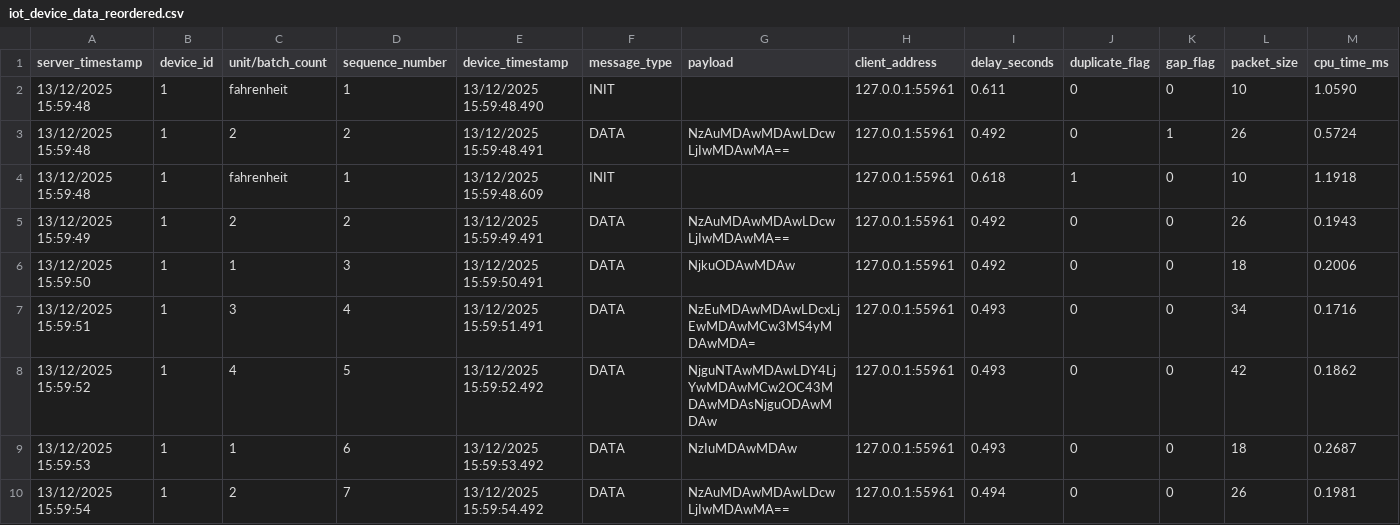
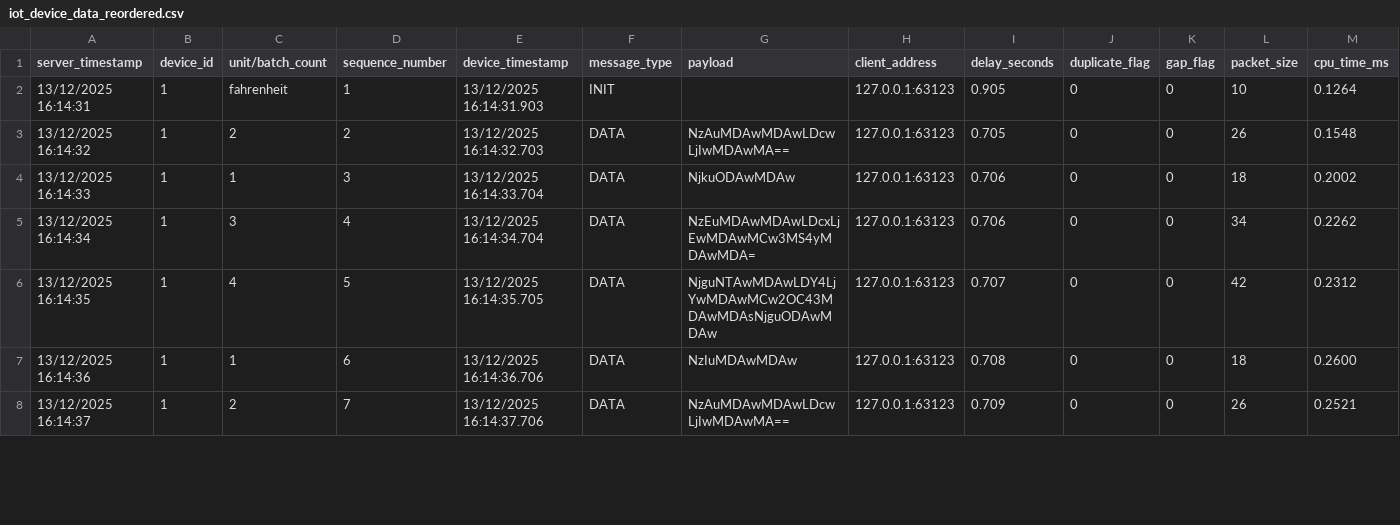
Before and after one commit to RogerSalama/TinyTelemetry, a CSV file: logs/iot_device_data_reordered.csv, drawn as a sheet; only a part is shown; the diff covers the shown part only.

```diff
--- a/logs/iot_device_data_reordered.csv
+++ b/logs/iot_device_data_reordered.csv
@@ -1,10 +1,8 @@
 server_timestamp,device_id,unit/batch_count,sequence_number,device_timestamp,message_type,payload,client_address,delay_seconds,duplicate_flag,gap_flag,packet_size,cpu_time_ms
- 13/12/2025 15:59:48,1,fahrenheit,1, 13/12/2025 15:59:48.490,INIT,,127.0.0.1:55961,0.611,0,0,10,1.0590
- 13/12/2025 15:59:48,1,2,2, 13/12/2025 15:59:48.491,DATA,NzAuMDAwMDAwLDcwLjIwMDAwMA==,127.0.0.1:55961,0.492,0,1,26,0.5724
- 13/12/2025 15:59:48,1,fahrenheit,1, 13/12/2025 15:59:48.609,INIT,,127.0.0.1:55961,0.618,1,0,10,1.1918
- 13/12/2025 15:59:49,1,2,2, 13/12/2025 15:59:49.491,DATA,NzAuMDAwMDAwLDcwLjIwMDAwMA==,127.0.0.1:55961,0.492,0,0,26,0.1943
- 13/12/2025 15:59:50,1,1,3, 13/12/2025 15:59:50.491,DATA,NjkuODAwMDAw,127.0.0.1:55961,0.492,0,0,18,0.2006
- 13/12/2025 15:59:51,1,3,4, 13/12/2025 15:59:51.491,DATA,NzEuMDAwMDAwLDcxLjEwMDAwMCw3MS4yMDAwMDA=,127.0.0.1:55961,0.493,0,0,34,0.1716
- 13/12/2025 15:59:52,1,4,5, 13/12/2025 15:59:52.492,DATA,NjguNTAwMDAwLDY4LjYwMDAwMCw2OC43MDAwMDAsNjguODAwMDAw,127.0.0.1:55961,0.493,0,0,42,0.1862
- 13/12/2025 15:59:53,1,1,6, 13/12/2025 15:59:53.492,DATA,NzIuMDAwMDAw,127.0.0.1:55961,0.493,0,0,18,0.2687
- 13/12/2025 15:59:54,1,2,7, 13/12/2025 15:59:54.492,DATA,NzAuMDAwMDAwLDcwLjIwMDAwMA==,127.0.0.1:55961,0.494,0,0,26,0.1981
+ 13/12/2025 16:14:31,1,fahrenheit,1, 13/12/2025 16:14:31.903,INIT,,127.0.0.1:63123,0.905,0,0,10,0.1264
+ 13/12/2025 16:14:32,1,2,2, 13/12/2025 16:14:32.703,DATA,NzAuMDAwMDAwLDcwLjIwMDAwMA==,127.0.0.1:63123,0.705,0,0,26,0.1548
+ 13/12/2025 16:14:33,1,1,3, 13/12/2025 16:14:33.704,DATA,NjkuODAwMDAw,127.0.0.1:63123,0.706,0,0,18,0.2002
+ 13/12/2025 16:14:34,1,3,4, 13/12/2025 16:14:34.704,DATA,NzEuMDAwMDAwLDcxLjEwMDAwMCw3MS4yMDAwMDA=,127.0.0.1:63123,0.706,0,0,34,0.2262
+ 13/12/2025 16:14:35,1,4,5, 13/12/2025 16:14:35.705,DATA,NjguNTAwMDAwLDY4LjYwMDAwMCw2OC43MDAwMDAsNjguODAwMDAw,127.0.0.1:63123,0.707,0,0,42,0.2312
+ 13/12/2025 16:14:36,1,1,6, 13/12/2025 16:14:36.706,DATA,NzIuMDAwMDAw,127.0.0.1:63123,0.708,0,0,18,0.2600
+ 13/12/2025 16:14:37,1,2,7, 13/12/2025 16:14:37.706,DATA,NzAuMDAwMDAwLDcwLjIwMDAwMA==,127.0.0.1:63123,0.709,0,0,26,0.2521
```
Also changed, not shown: 1 added row, 2 removed rows and 15 edited cells elsewhere in this file, logs/iot_device_data.csv, 2 other files.
